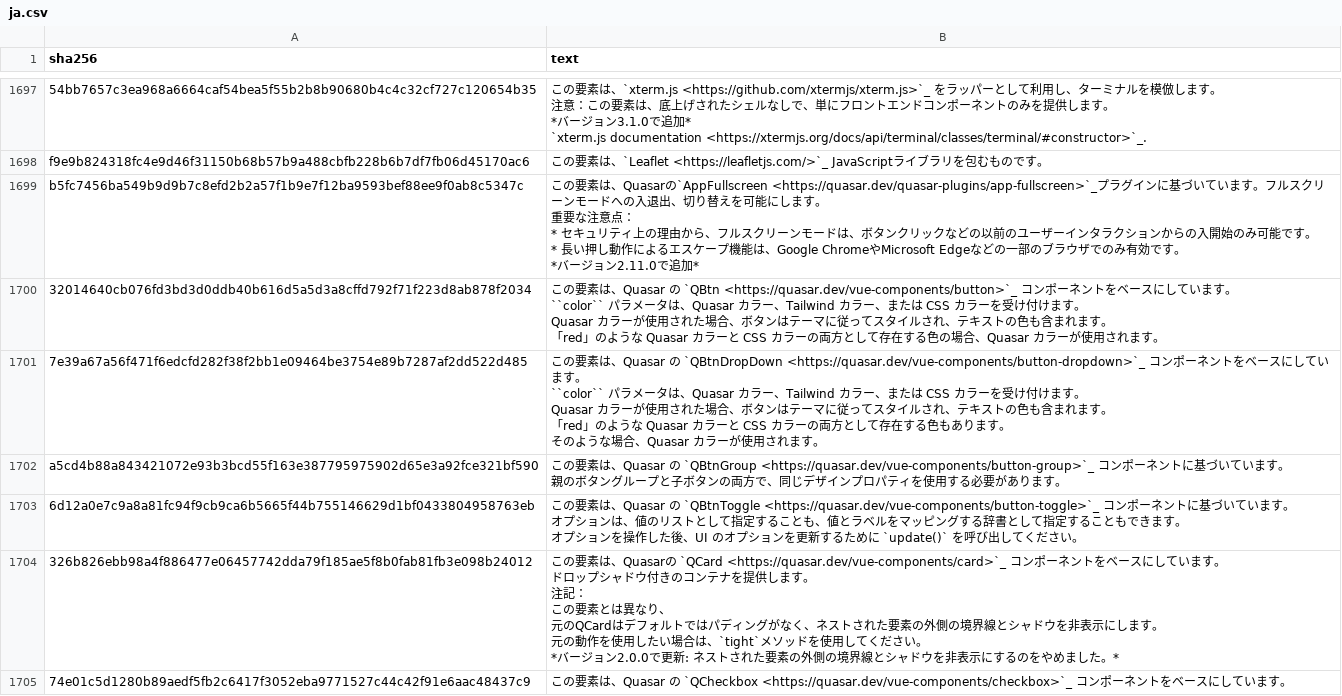
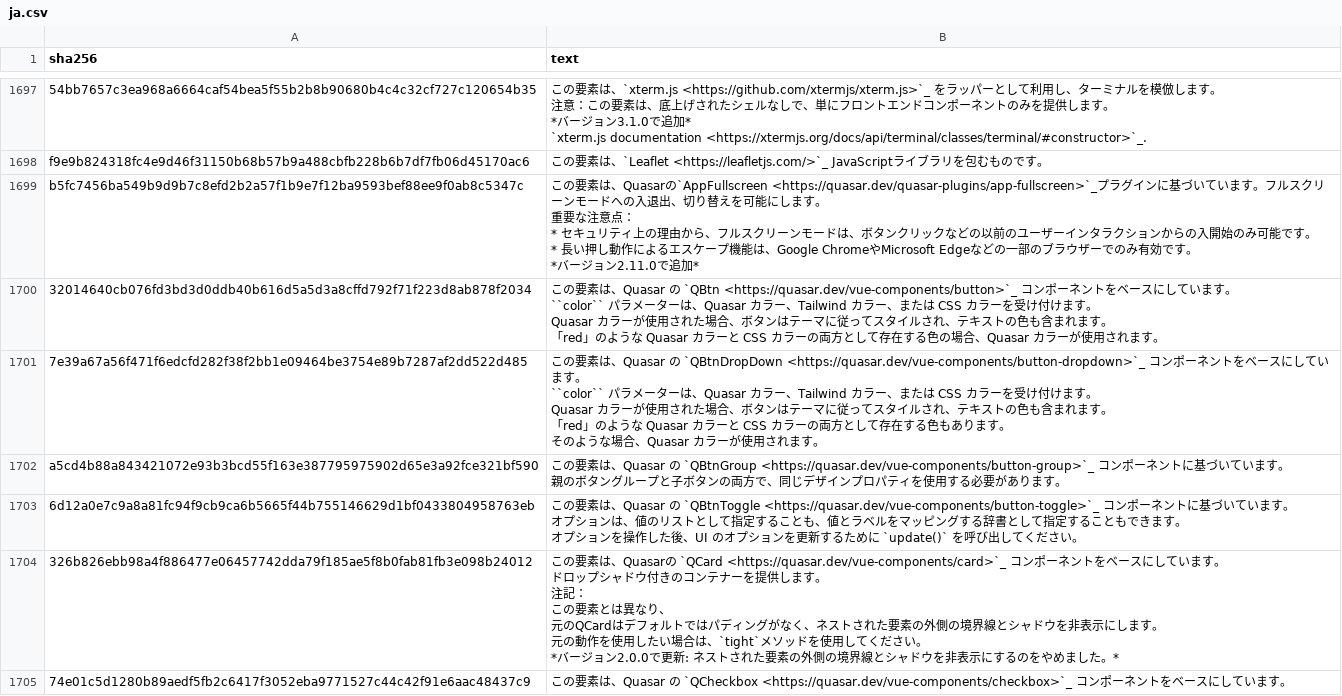
Before and after one commit to zauberzeug/nicegui, a CSV file: website/translations/ja.csv, drawn as a sheet; only a part is shown, gaps mark what is left out; the diff covers the shown part only; the diff names each change by its address in the sheet, - before the commit and + after, or states it on an @@ line.

```diff
--- a/website/translations/ja.csv
+++ b/website/translations/ja.csv
-B1699 (text): …ブラウザでのみ有…
+B1699 (text): …ブラウザーでのみ有…
-B1700 (text): …ラメータは、Quasar カ…
+B1700 (text): …ラメーターは、Quasar カ…
-B1701 (text): …ラメータは、Quasar カ…
+B1701 (text): …ラメーターは、Quasar カ…
-B1704 (text): …コンテナを提供し…
+B1704 (text): …コンテナーを提供し…
```
Also changed, not shown: 179 edited cells elsewhere in this file.
